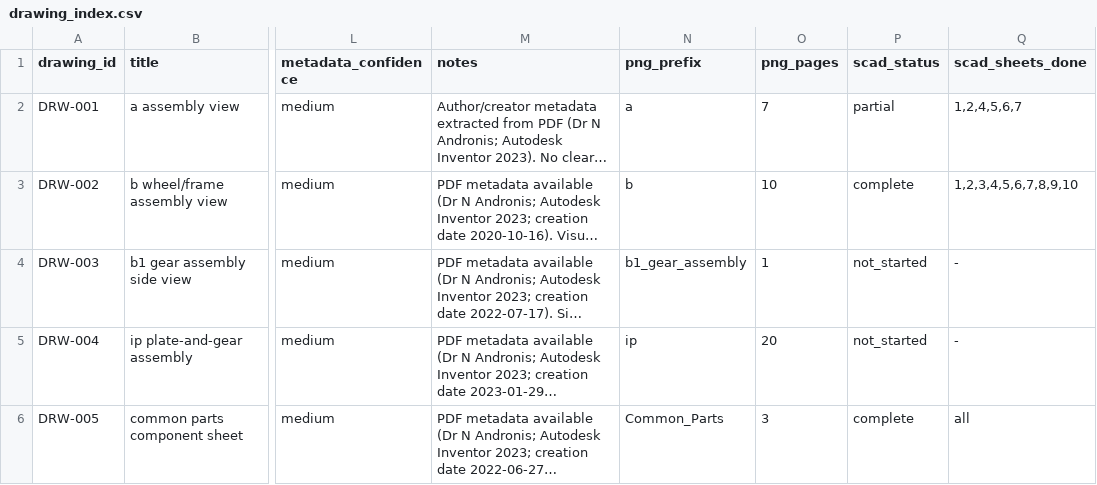
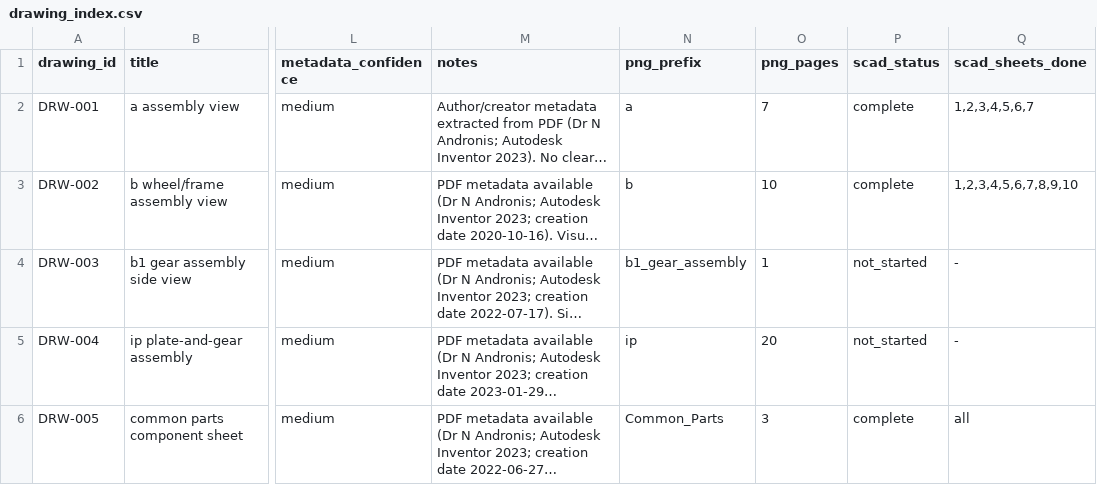
Before and after one commit to bjenner/AntikytheraAI, a CSV file: docs/sources/drawing_index.csv, drawn as a sheet; only a part is shown, gaps mark what is left out; long unchanged cells end in …; the diff names each change by its address in the sheet, - before the commit and + after, or states it on an @@ line.

```diff
--- a/docs/sources/drawing_index.csv
+++ b/docs/sources/drawing_index.csv
-P2 (scad_status): partial
+P2 (scad_status): complete
-Q2 (scad_sheets_done): 1,2,4,5,6,7
+Q2 (scad_sheets_done): 1,2,3,4,5,6,7
```
Also changed, not shown: 10 other files.
